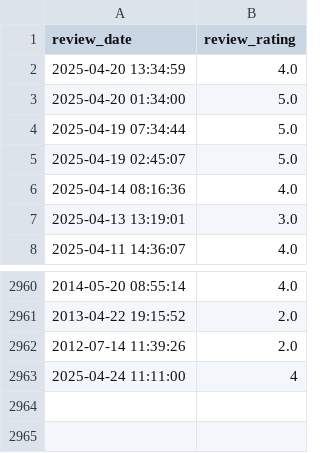
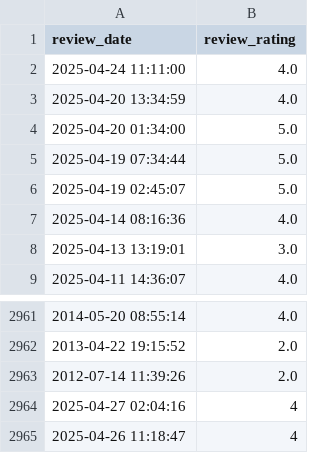
Before and after one commit to soorya-venkatesh/hotel_insights_streamlit, a CSV file: sadhabishegam_reviews1.csv, drawn as a sheet; only a part is shown, gaps mark what is left out.

Commit message:
updated logs

```diff
--- a/sadhabishegam_reviews1.csv
+++ b/sadhabishegam_reviews1.csv
@@ -1,2 +1,3 @@
 review_date,review_rating
+2025-04-24 11:11:00,4.0
 2025-04-20 13:34:59,4.0
@@ -2962,2 +2963,3 @@ review_date,review_rating
 2012-07-14 11:39:26,2.0
-2025-04-24 11:11:00,4
+2025-04-27 02:04:16,4
+2025-04-26 11:18:47,4
```
